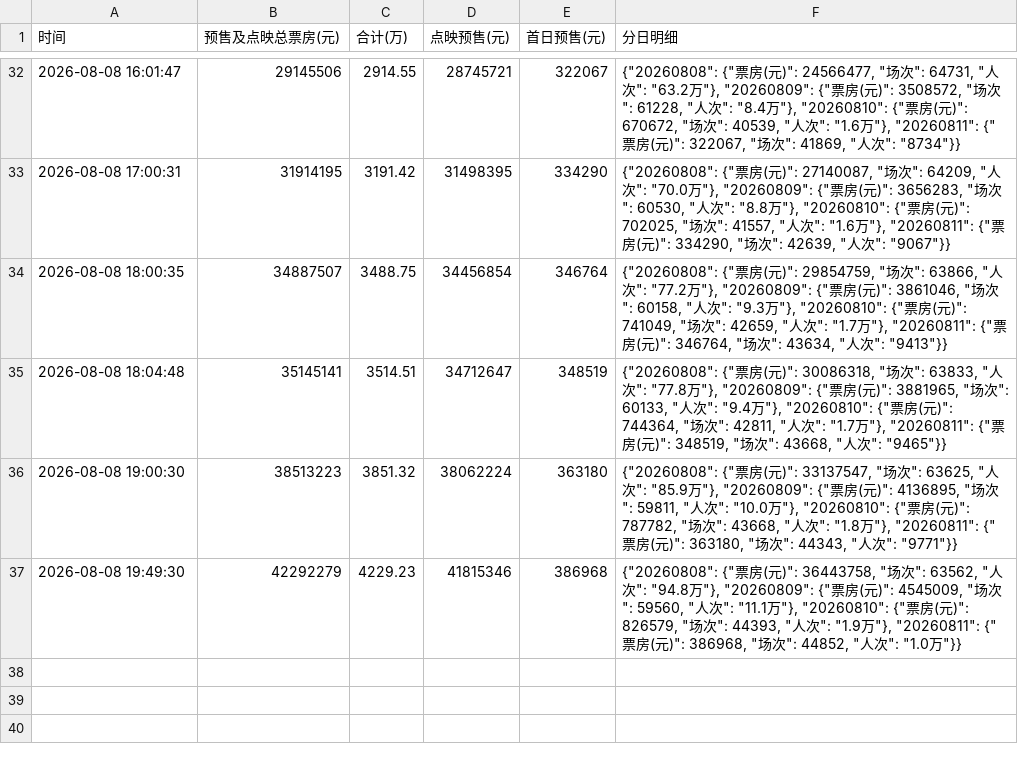
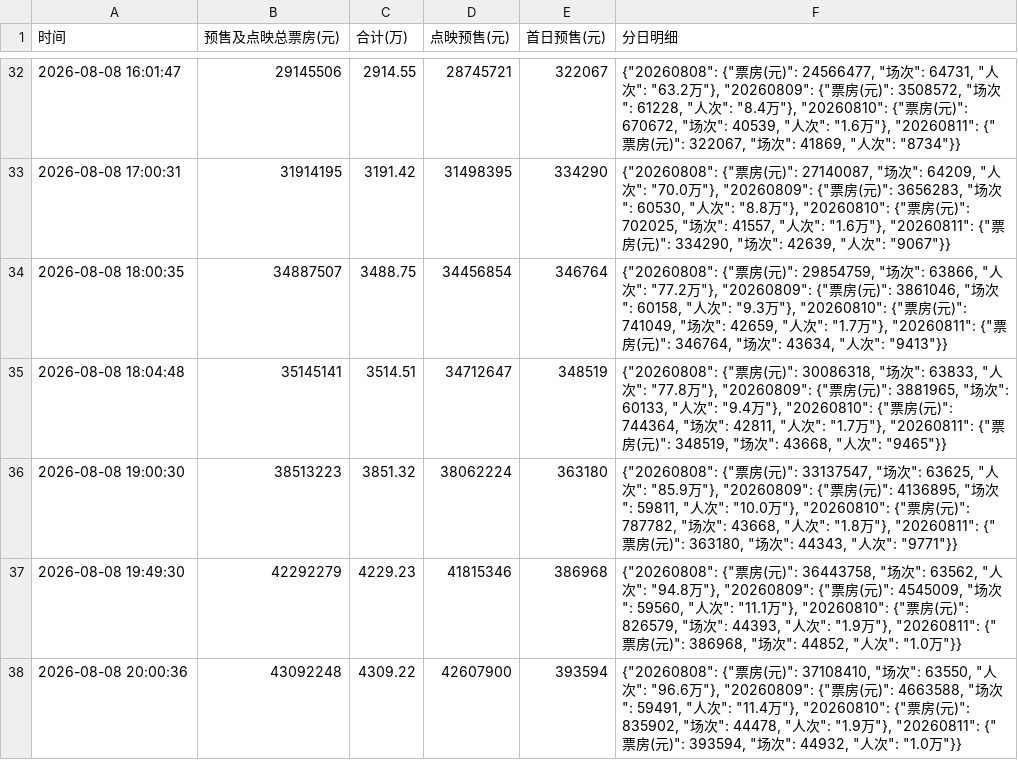
Before and after one commit to vshg245/maoyan-presale, a CSV file: maoyan_presale.csv, drawn as a sheet; only a part is shown, gaps mark what is left out; the diff names each change by its address in the sheet, - before the commit and + after, or states it on an @@ line.

Commit message:
chore: update presale data 2026-08-08 20:00

```diff
--- a/maoyan_presale.csv
+++ b/maoyan_presale.csv
+row 38: 2026-08-08 20:00:36 | 43092248 | 4309.22 | 42607900 | 393594 | {"20260808": {"票房(元)": 37108410, "场次": 63550, "人次": "96.6万"}, "20260809": {"票房(元)": 4663588, "场次": 59491, "人次": "11.4万"}, "20260810": {"票房(元)": 835902, "场次": 44478, "人次": "1.9万"}, "20260811": {"票房(元)": 393594, "场次": 44932, "人次": "1.0万"}}
```
